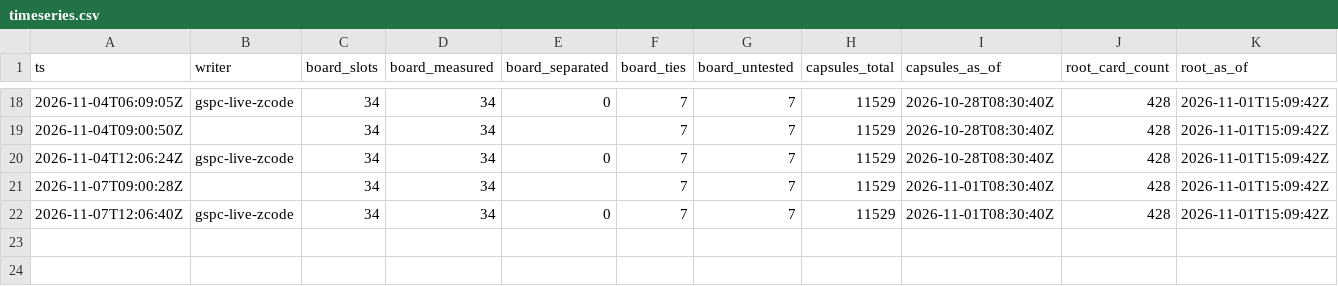
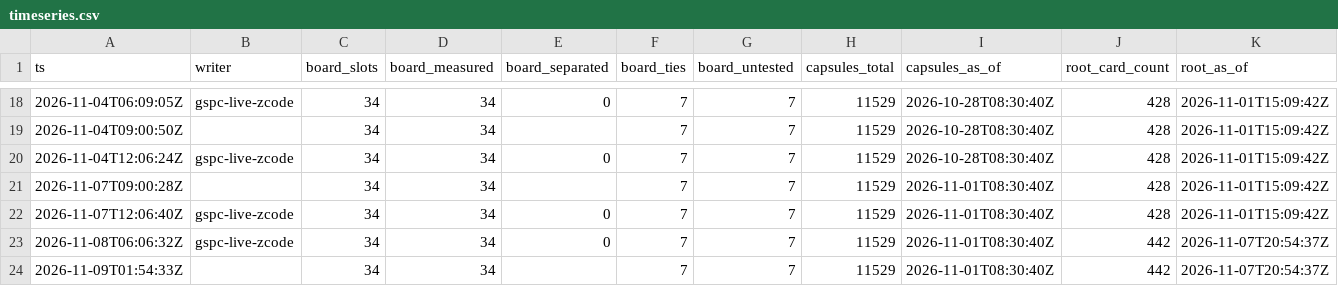
Before and after one commit to CSOAI-ORG/gspc-pulse, a CSV file: timeseries.csv, drawn as a sheet; only a part is shown, gaps mark what is left out; rows hold the shown columns only; the diff names each change by its address in the sheet, - before the commit and + after, or states it on an @@ line.

```diff
--- a/timeseries.csv
+++ b/timeseries.csv
+row 23: 2026-11-08T06:06:32Z | gspc-live-zcode | 34 | 34 | 0 | 7 | 7 | 11529 | 2026-11-01T08:30:40Z | 442 | 2026-11-07T20:54:37Z
+row 24: 2026-11-09T01:54:33Z |  | 34 | 34 |  | 7 | 7 | 11529 | 2026-11-01T08:30:40Z | 442 | 2026-11-07T20:54:37Z
```
Also changed, not shown: 15 other files.
